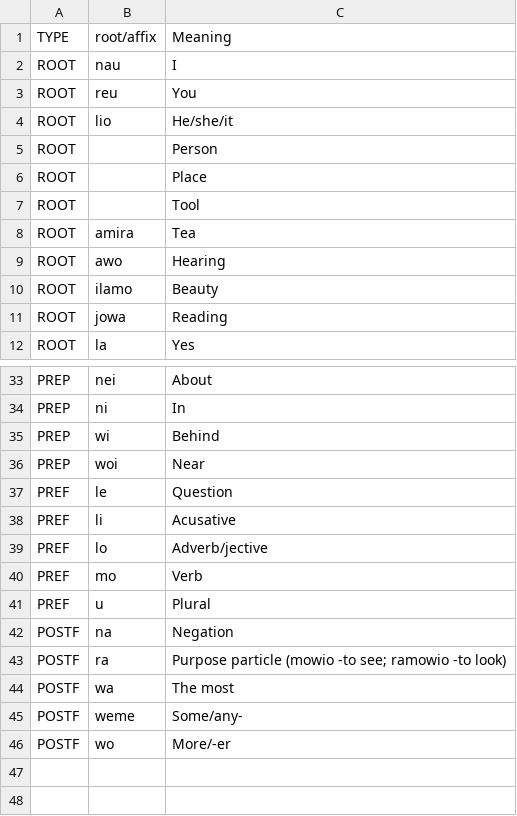
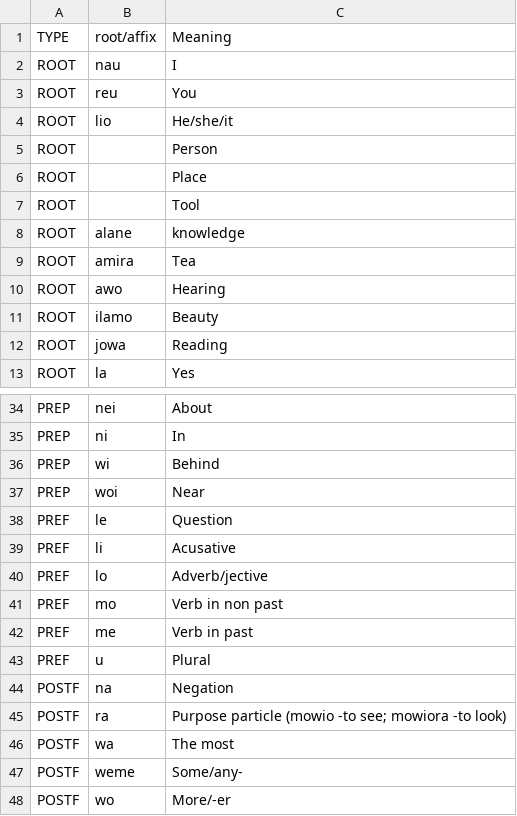
Before and after one commit to NikSays/linuwa, a CSV file: Vocabulary/Vocabulary.csv, drawn as a sheet; only a part is shown, gaps mark what is left out.

Commit message:
Added A BUNCH of features
Substitute, past tense.... That's all

```diff
--- a/Vocabulary/Vocabulary.csv
+++ b/Vocabulary/Vocabulary.csv
@@ -7,2 +7,3 @@ ROOT,,Place
 ROOT,,Tool
+ROOT,alane,knowledge
 ROOT,amira,Tea
@@ -39,6 +40,7 @@ PREF,li,Acusative
 PREF,lo,Adverb/jective
-PREF,mo,Verb
+PREF,mo,Verb in non past
+PREF,me,Verb in past
 PREF,u,Plural
 POSTF,na,Negation
-POSTF,ra,Purpose particle (mowio -to see; ramowio -to look)
+POSTF,ra,Purpose particle (mowio -to see; mowiora -to look)
 POSTF,wa,The most
```
Also changed, not shown: 15 other files.
